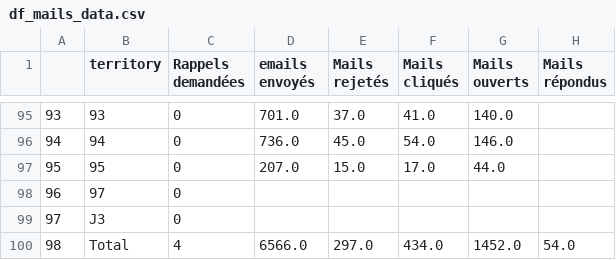
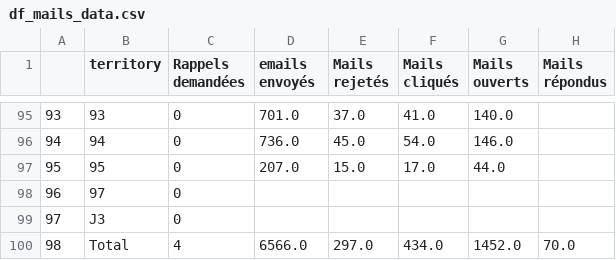
Before and after one commit to Antoine-Carre/maj_hiver_soliguide, a CSV file: pilotage màj hiver 2021/df_mails_data.csv, drawn as a sheet; only a part is shown, gaps mark what is left out.

Commit message:
Add files via upload

```diff
--- a/pilotage màj hiver 2021/df_mails_data.csv
+++ b/pilotage màj hiver 2021/df_mails_data.csv
@@ -99,2 +99,2 @@
 97,J3,0,,,,,
-98,Total,4,6566.0,297.0,434.0,1452.0,54.0
+98,Total,4,6566.0,297.0,434.0,1452.0,70.0
```
